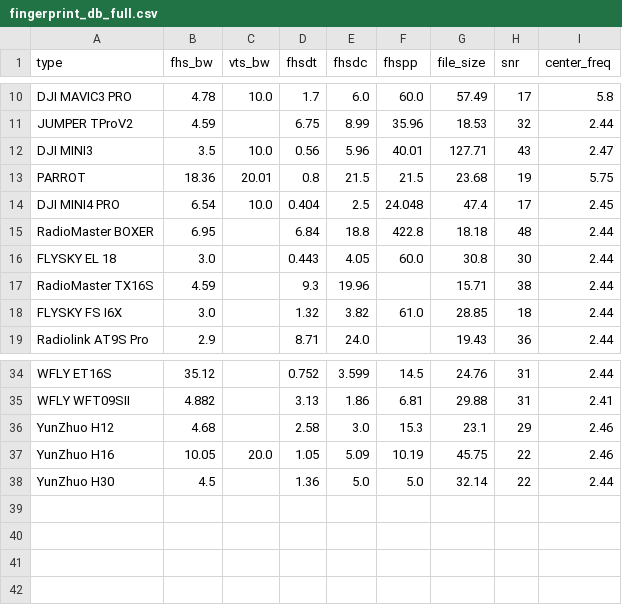
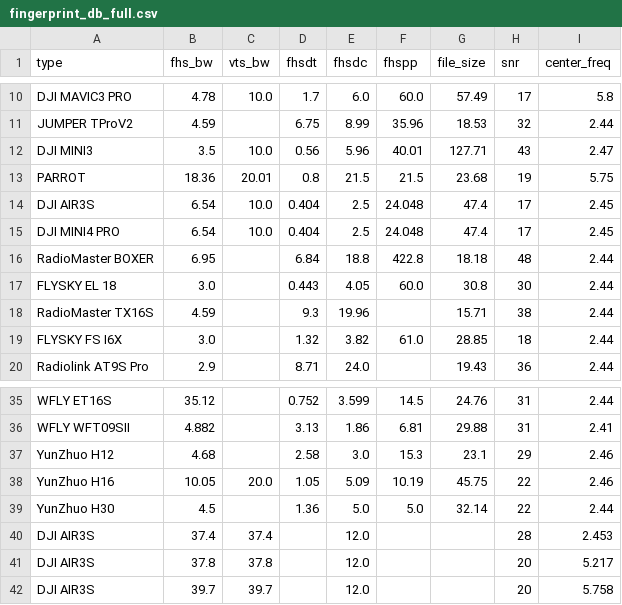
Before and after one commit to iz0qwm/drone_detector_antsdr_dronescout, a CSV file: CRPC/home/raffaello/dataset/rf_fingerprint/fingerprint_db_full.csv, drawn as a sheet; only a part is shown, gaps mark what is left out.

```diff
--- a/CRPC/home/raffaello/dataset/rf_fingerprint/fingerprint_db_full.csv
+++ b/CRPC/home/raffaello/dataset/rf_fingerprint/fingerprint_db_full.csv
@@ -13,2 +13,3 @@ DJI MINI3,3.5,10.0,0.56,5.96,40.01,127.71,43,2.47
 PARROT,18.36,20.01,0.8,21.5,21.5,23.68,19,5.75
+DJI AIR3S,6.54,10.0,0.404,2.5,24.048,47.4,17,2.45
 DJI MINI4 PRO,6.54,10.0,0.404,2.5,24.048,47.4,17,2.45
@@ -38 +39,4 @@ YunZhuo H16,10.05,20.0,1.05,5.09,10.19,45.75,22,2.46
 YunZhuo H30,4.5,,1.36,5.0,5.0,32.14,22,2.44
+DJI AIR3S,37.4,37.4,,12.0,,,28,2.453
+DJI AIR3S,37.8,37.8,,12.0,,,20,5.217
+DJI AIR3S,39.7,39.7,,12.0,,,20,5.758
```
Also changed, not shown: 27 other files.
